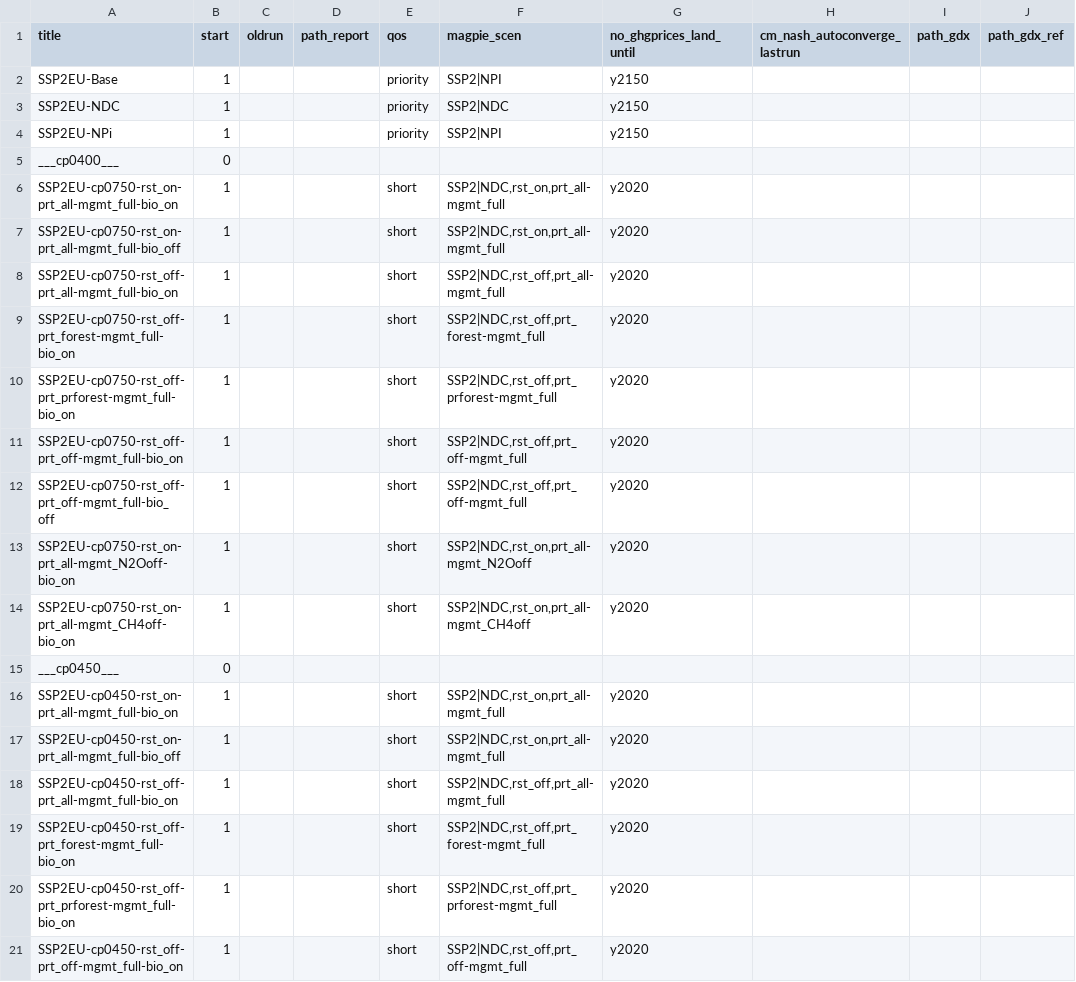
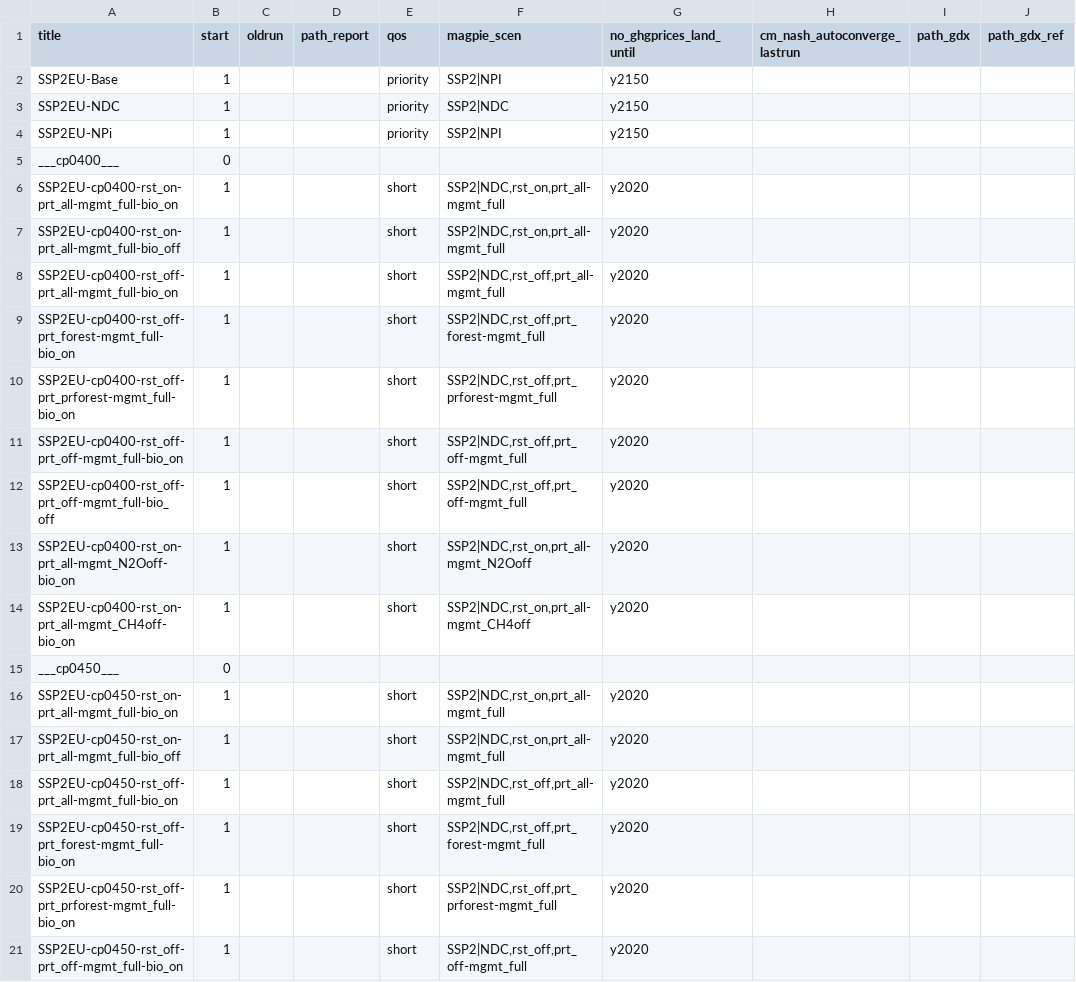
Before and after one commit to merfort/remind, a CSV file: config/scenario_config_coupled_LandMatters.csv, drawn as a sheet; only a part is shown; the diff names each change by its address in the sheet, - before the commit and + after, or states it on an @@ line.

Commit message:
Update cpl LandMatters scenario config

```diff
--- a/config/scenario_config_coupled_LandMatters.csv
+++ b/config/scenario_config_coupled_LandMatters.csv
-A6 (title): SSP2EU-cp0750-rst_on-prt_all-mgmt_full-bio_on
+A6 (title): SSP2EU-cp0400-rst_on-prt_all-mgmt_full-bio_on
-A7 (title): SSP2EU-cp0750-rst_on-prt_all-mgmt_full-bio_off
+A7 (title): SSP2EU-cp0400-rst_on-prt_all-mgmt_full-bio_off
-A8 (title): SSP2EU-cp0750-rst_off-prt_all-mgmt_full-bio_on
+A8 (title): SSP2EU-cp0400-rst_off-prt_all-mgmt_full-bio_on
-A9 (title): SSP2EU-cp0750-rst_off-prt_forest-mgmt_full-bio_on
+A9 (title): SSP2EU-cp0400-rst_off-prt_forest-mgmt_full-bio_on
-A10 (title): SSP2EU-cp0750-rst_off-prt_prforest-mgmt_full-bio_on
+A10 (title): SSP2EU-cp0400-rst_off-prt_prforest-mgmt_full-bio_on
-A11 (title): SSP2EU-cp0750-rst_off-prt_off-mgmt_full-bio_on
+A11 (title): SSP2EU-cp0400-rst_off-prt_off-mgmt_full-bio_on
-A12 (title): SSP2EU-cp0750-rst_off-prt_off-mgmt_full-bio_off
+A12 (title): SSP2EU-cp0400-rst_off-prt_off-mgmt_full-bio_off
-A13 (title): SSP2EU-cp0750-rst_on-prt_all-mgmt_N2Ooff-bio_on
+A13 (title): SSP2EU-cp0400-rst_on-prt_all-mgmt_N2Ooff-bio_on
-A14 (title): SSP2EU-cp0750-rst_on-prt_all-mgmt_CH4off-bio_on
+A14 (title): SSP2EU-cp0400-rst_on-prt_all-mgmt_CH4off-bio_on
```
